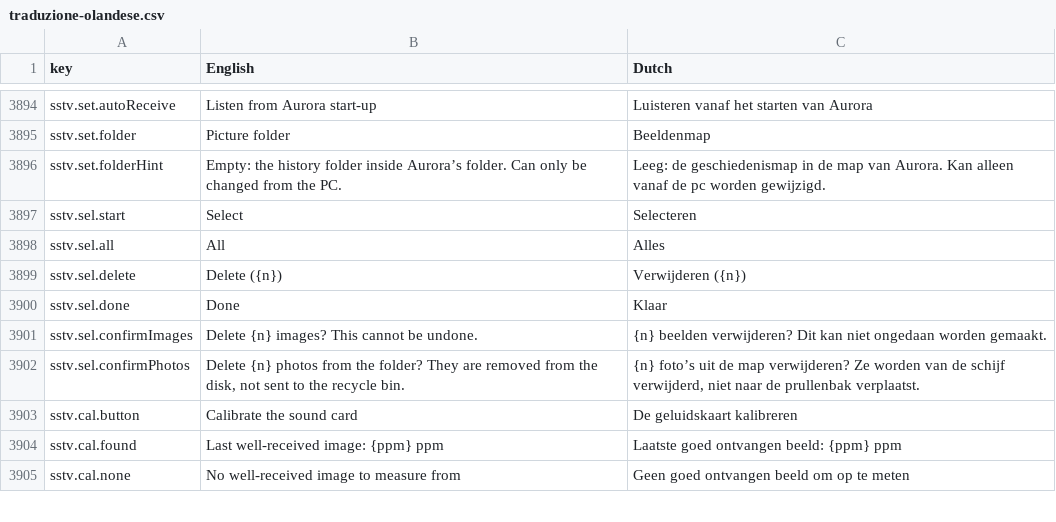
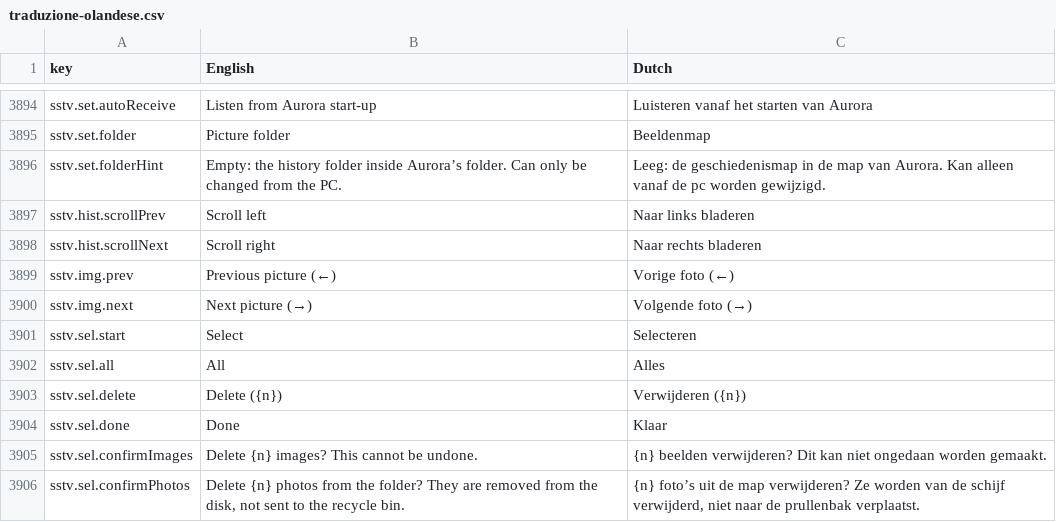
Before and after one commit to wifi75/Aurora, a CSV file: docs/traduzione-olandese.csv, drawn as a sheet; only a part is shown, gaps mark what is left out; the shorter side is filled out with more unchanged rows.

```diff
--- a/docs/traduzione-olandese.csv
+++ b/docs/traduzione-olandese.csv
@@ -3928,2 +3928,6 @@ sstv.set.folder,Picture folder,Beeldenmap
 sstv.set.folderHint,Empty: the history folder inside Aurora’s folder. Can only be changed from the PC.,Leeg: de geschiedenismap in de map van Aurora. Kan alleen vanaf de pc worden gewijzigd.
+sstv.hist.scrollPrev,Scroll left,Naar links bladeren
+sstv.hist.scrollNext,Scroll right,Naar rechts bladeren
+sstv.img.prev,Previous picture (←),Vorige foto (←)
+sstv.img.next,Next picture (→),Volgende foto (→)
 sstv.sel.start,Select,Selecteren
```
Also changed, not shown: 2 other files.
